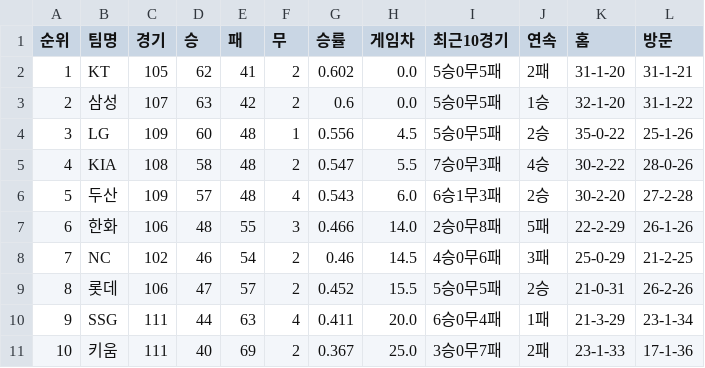
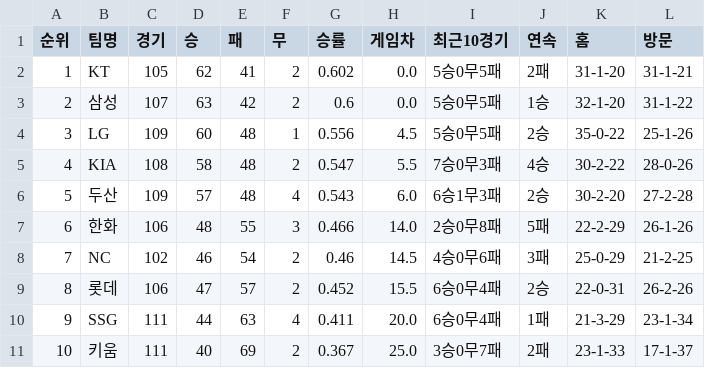
Before and after one commit to kwakws0225-ai/kbo-rank, a CSV file: data/kbo_team_rank_20260819.csv, drawn as a sheet.

```diff
--- a/data/kbo_team_rank_20260819.csv
+++ b/data/kbo_team_rank_20260819.csv
@@ -8,4 +8,4 @@
 7,NC,102,46,54,2,0.46,14.5,4승0무6패,3패,25-0-29,21-2-25
-8,롯데,106,47,57,2,0.452,15.5,5승0무5패,2승,21-0-31,26-2-26
+8,롯데,106,47,57,2,0.452,15.5,6승0무4패,2승,22-0-31,26-2-26
 9,SSG,111,44,63,4,0.411,20.0,6승0무4패,1패,21-3-29,23-1-34
-10,키움,111,40,69,2,0.367,25.0,3승0무7패,2패,23-1-33,17-1-36
+10,키움,111,40,69,2,0.367,25.0,3승0무7패,2패,23-1-33,17-1-37
```
Also changed, not shown: 2 other files.
